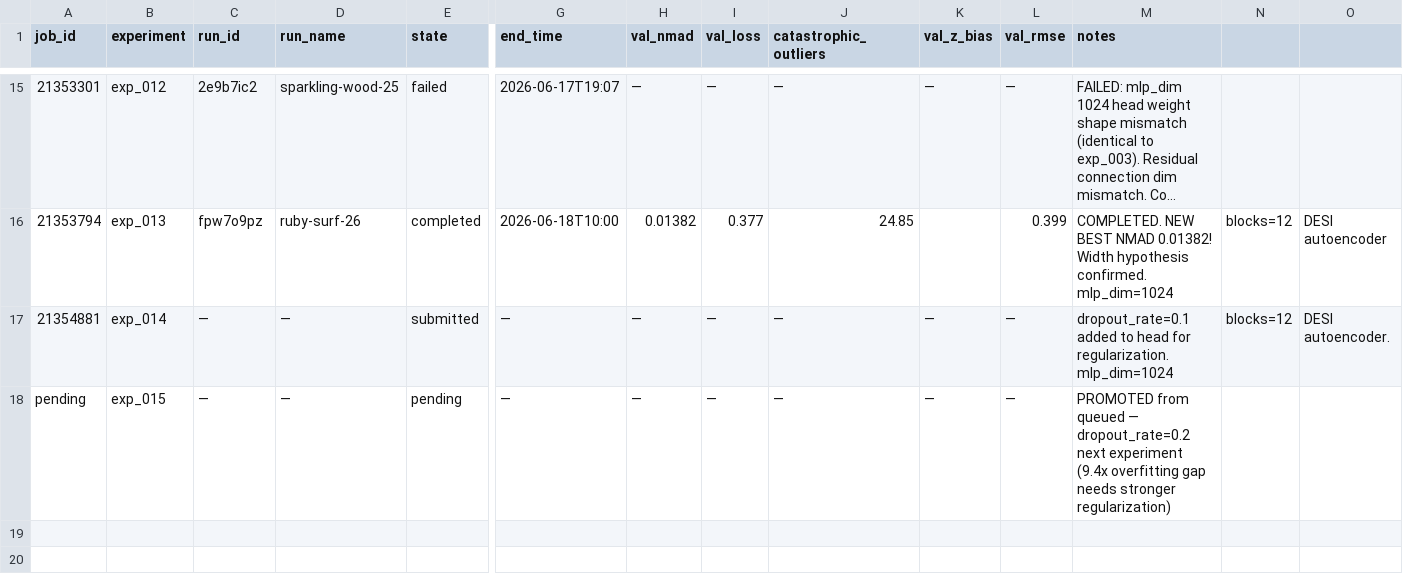
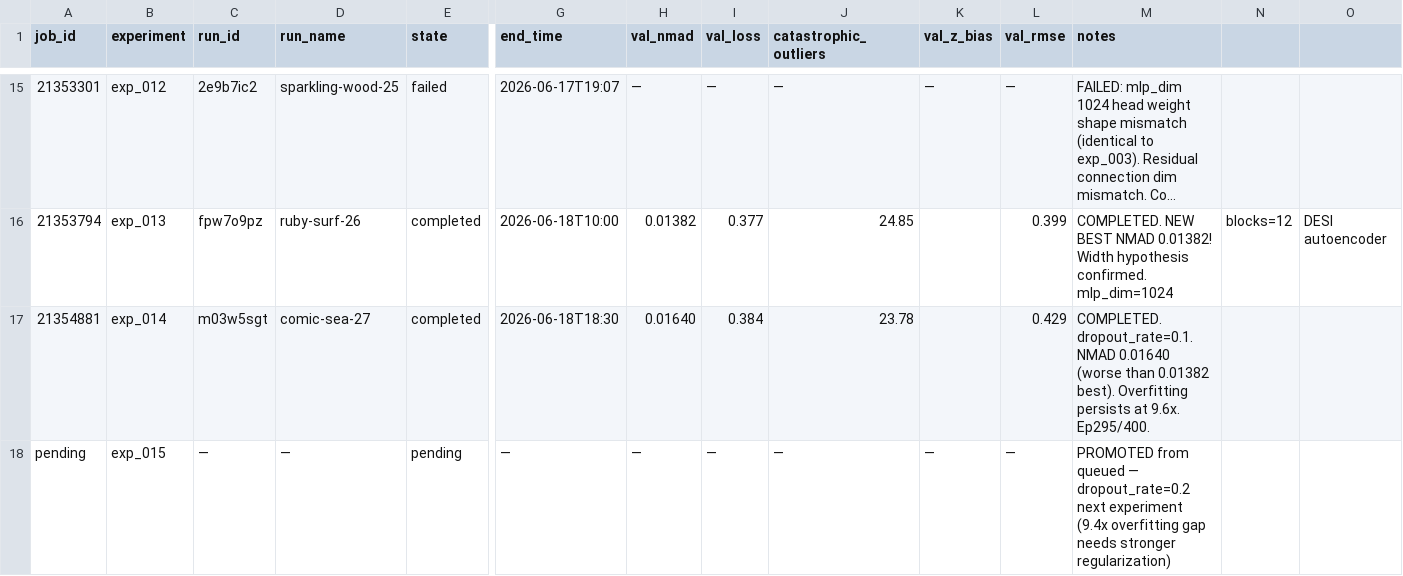
Before and after one commit to CliveKBinu/specpt-hst-sim, a CSV file: jobs.csv, drawn as a sheet; only a part is shown, gaps mark what is left out; long unchanged cells end in …; the diff names each change by its address in the sheet, - before the commit and + after, or states it on an @@ line.

Commit message:
exp_015: dropout_rate=0.2 — stronger regularization (exp_014 worsened NMAD 0.01382→0.01640)

```diff
--- a/jobs.csv
+++ b/jobs.csv
-C17 (run_id): —
+C17 (run_id): m03w5sgt
-D17 (run_name): —
+D17 (run_name): comic-sea-27
-E17 (state): submitted
+E17 (state): completed
-G17 (end_time): —
+G17 (end_time): 2026-06-18T18:30
-H17 (val_nmad): —
+H17 (val_nmad): 0.01640
-I17 (val_loss): —
+I17 (val_loss): 0.384
-J17 (catastrophic_outliers): —
+J17 (catastrophic_outliers): 23.78
-K17 (val_z_bias): —
+K17 (val_z_bias): (empty)
-L17 (val_rmse): —
+L17 (val_rmse): 0.429
-M17 (notes): dropout_rate=0.1 added to head for regularization. mlp_dim=1024
+M17 (notes): COMPLETED. dropout_rate=0.1. NMAD 0.01640 (worse than 0.01382 best). Overfitting persists at 9.6x. Ep295/400.
-N17: blocks=12
+N17: (empty)
-O17: DESI autoencoder.
+O17: (empty)
```
Also changed, not shown: 1 other file.
